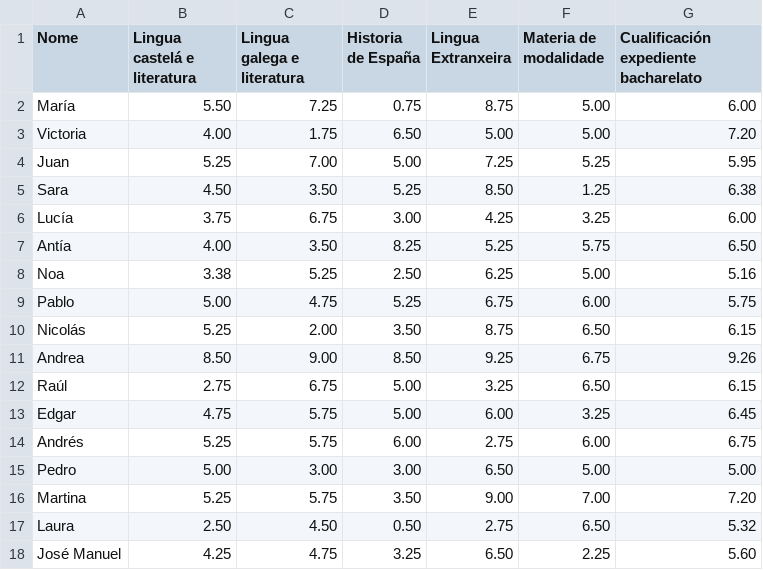
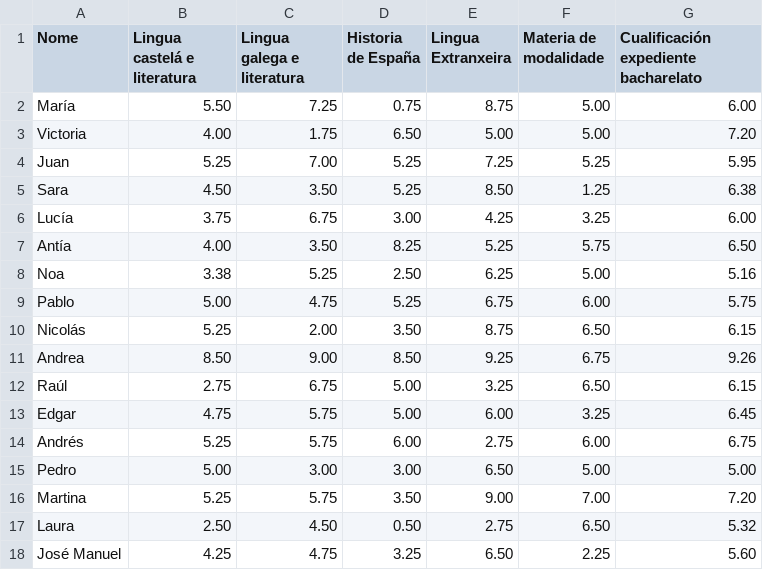
Before and after one commit to AntonioLagoD/notebooks, a CSV file: abau.csv, drawn as a sheet.

Commit message:
Update abau.csv

```diff
--- a/abau.csv
+++ b/abau.csv
@@ -3,3 +3,3 @@ María,5.50,7.25,0.75,8.75,5.00,6.00
 Victoria,4.00,1.75,6.50,5.00,5.00,7.20
-Juan,5.25,7.00,5.00,7.25,5.25,5.95
+Juan,5.25,7.00,5.25,7.25,5.25,5.95
 Sara,4.50,3.50,5.25,8.50,1.25,6.38
```
